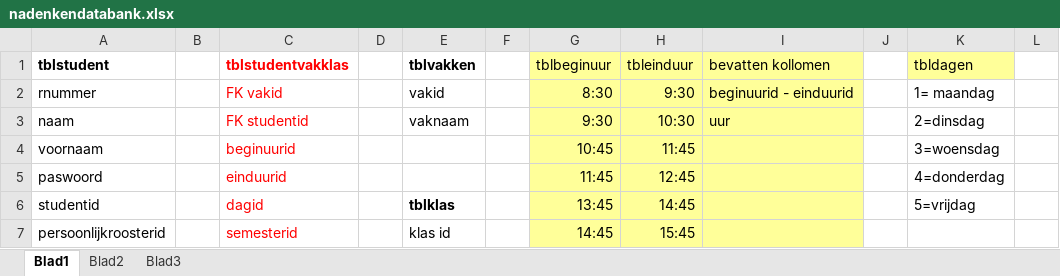
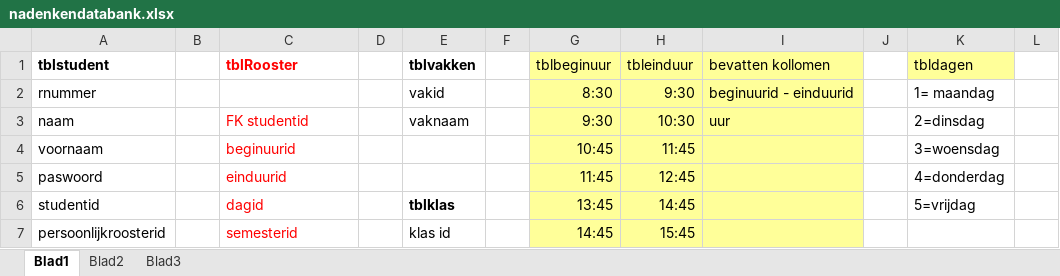
Before and after one commit to LiesbethVanaerschot/projectphp, an Excel workbook: sql/nadenkendatabank.xlsx, sheet Blad1, drawn as a sheet; only a part is shown; values as stored, in another font and other column widths than the file's, no borders; the diff names each change by its address in the sheet, - before the commit and + after, or states it on an @@ line.

Commit message:
excel nadenk db

```diff
--- a/sql/nadenkendatabank.xlsx (sheet Blad1)
+++ b/sql/nadenkendatabank.xlsx (sheet Blad1)
-C1: tblstudentvakklas
+C1: tblRooster
-C2: FK vakid
+C2: (empty)
```
